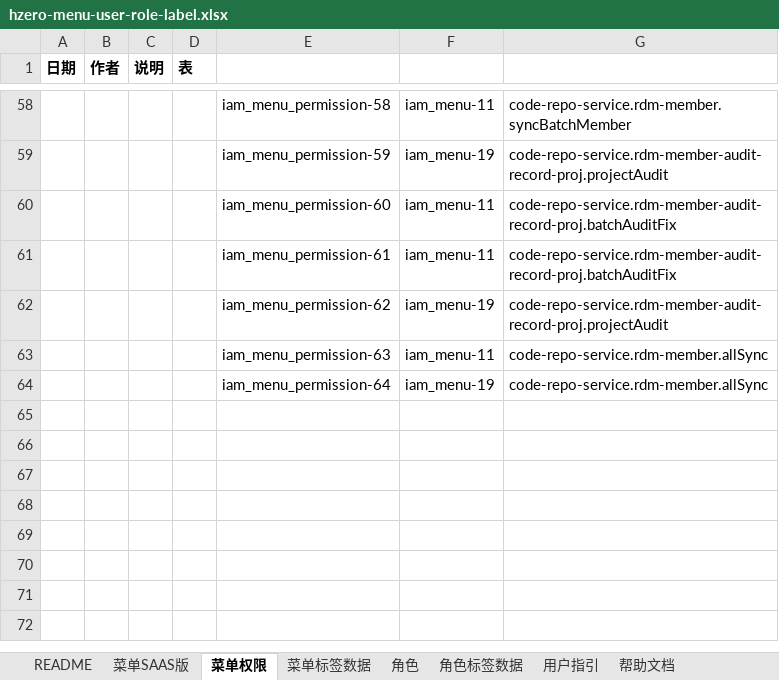
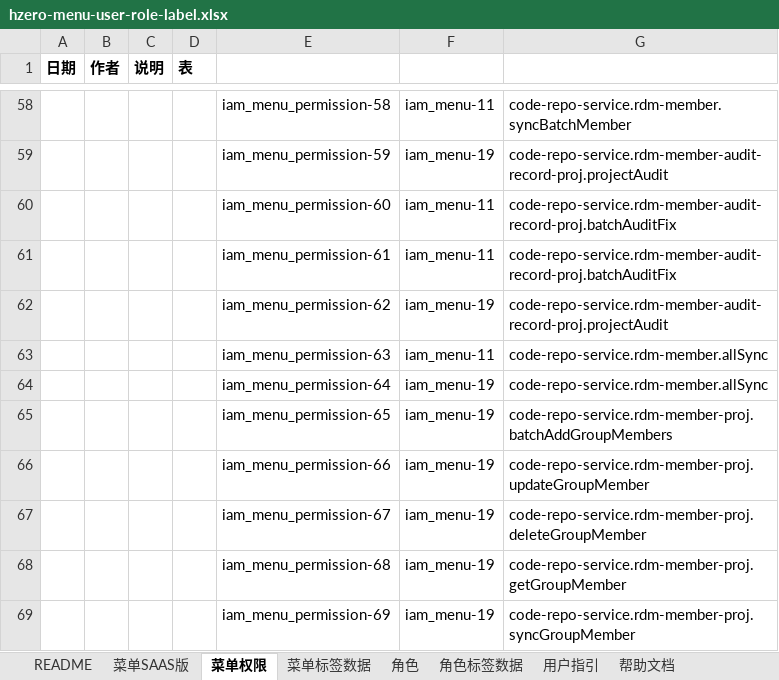
Before and after one commit to open-hand/code-repo-service, an Excel workbook: src/main/resources/script/db/init-data/hrds_code_repo/hzero_platform/hzero-menu-user-role-label.xlsx, sheet 菜单权限, drawn as a sheet; only a part is shown, gaps mark what is left out; values as stored, in another font and other column widths than the file's, no borders; the diff names each change by its address in the sheet, - before the commit and + after, or states it on an @@ line.

Commit message:
[IMP] 增加权限集

```diff
--- a/src/main/resources/script/db/init-data/hrds_code_repo/hzero_platform/hzero-menu-user-role-label.xlsx (sheet 菜单权限)
+++ b/src/main/resources/script/db/init-data/hrds_code_repo/hzero_platform/hzero-menu-user-role-label.xlsx (sheet 菜单权限)
+row 65:  |  |  |  | iam_menu_permission-65 | iam_menu-19 | code-repo-service.rdm-member-proj.batchAddGroupMembers
+row 66:  |  |  |  | iam_menu_permission-66 | iam_menu-19 | code-repo-service.rdm-member-proj.updateGroupMember
+row 67:  |  |  |  | iam_menu_permission-67 | iam_menu-19 | code-repo-service.rdm-member-proj.deleteGroupMember
+row 68:  |  |  |  | iam_menu_permission-68 | iam_menu-19 | code-repo-service.rdm-member-proj.getGroupMember
+row 69:  |  |  |  | iam_menu_permission-69 | iam_menu-19 | code-repo-service.rdm-member-proj.syncGroupMember
```
